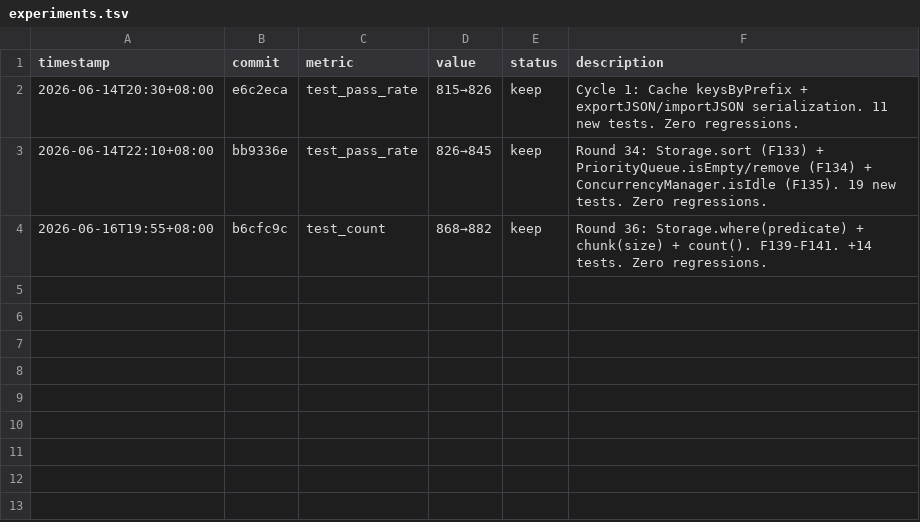
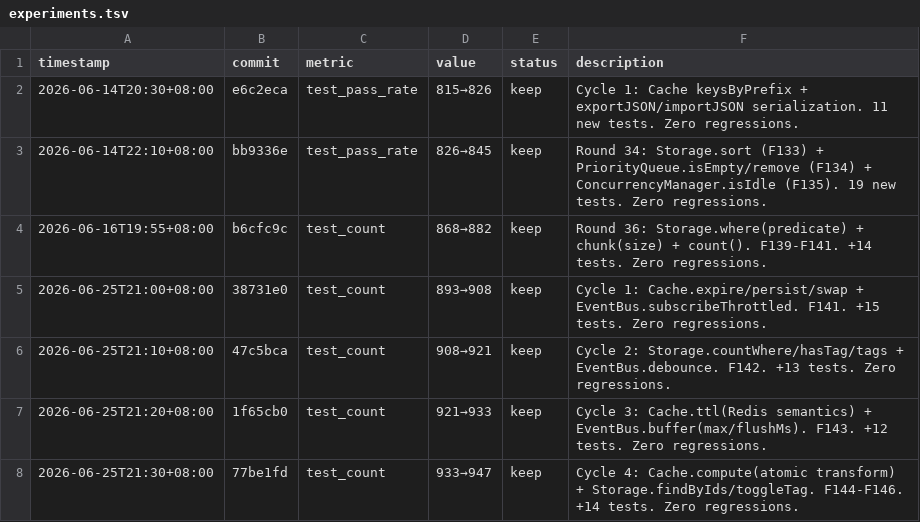
Before and after one commit to robertsong2019/agent-task-cli, a TSV file: experiments.tsv, drawn as a sheet.

Commit message:
Record experiments: F141-F146 cycles (893→947)

```diff
--- a/experiments.tsv
+++ b/experiments.tsv
@@ -4 +4,5 @@ timestamp	commit	metric	value	status	description
 2026-06-16T19:55+08:00	b6cfc9c	test_count	868→882	keep	Round 36: Storage.where(predicate) + chunk(size) + count(). F139-F141. +14 tests. Zero regressions.
+2026-06-25T21:00+08:00	38731e0	test_count	893→908	keep	Cycle 1: Cache.expire/persist/swap + EventBus.subscribeThrottled. F141. +15 tests. Zero regressions.
+2026-06-25T21:10+08:00	47c5bca	test_count	908→921	keep	Cycle 2: Storage.countWhere/hasTag/tags + EventBus.debounce. F142. +13 tests. Zero regressions.
+2026-06-25T21:20+08:00	1f65cb0	test_count	921→933	keep	Cycle 3: Cache.ttl(Redis semantics) + EventBus.buffer(max/flushMs). F143. +12 tests. Zero regressions.
+2026-06-25T21:30+08:00	77be1fd	test_count	933→947	keep	Cycle 4: Cache.compute(atomic transform) + Storage.findByIds/toggleTag. F144-F146. +14 tests. Zero regressions.
```
